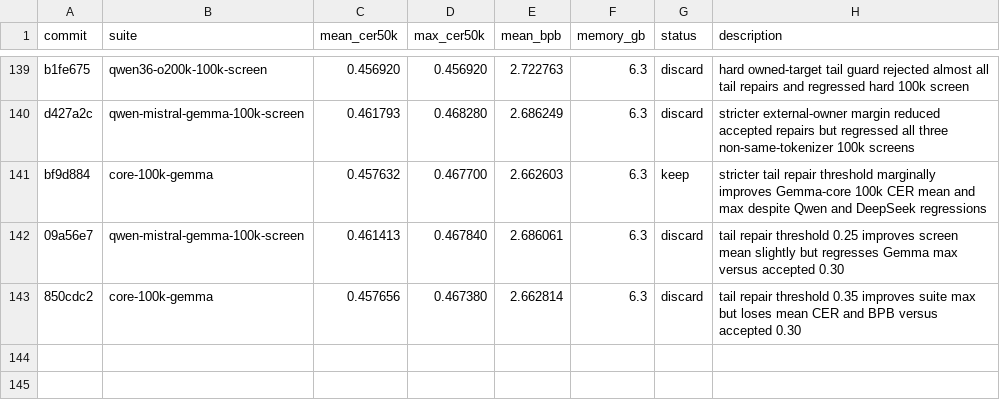
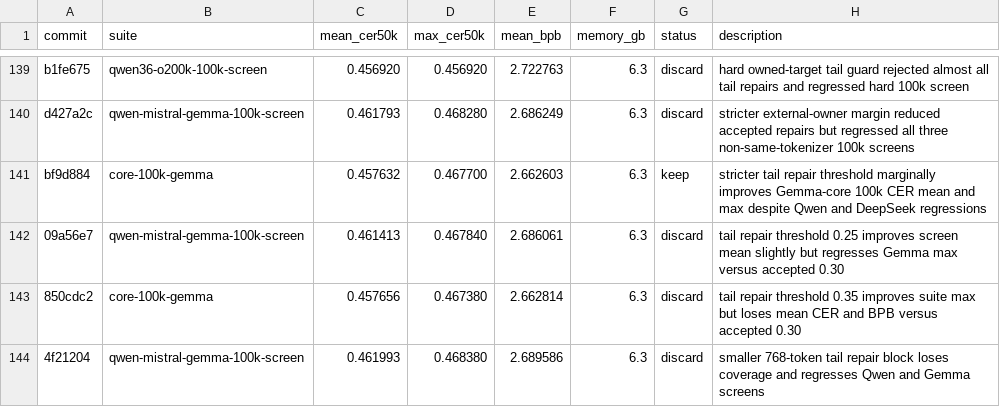
Before and after one commit to anpaure/detokenizer, a TSV file: results.tsv, drawn as a sheet; only a part is shown, gaps mark what is left out; the diff names each change by its address in the sheet, - before the commit and + after, or states it on an @@ line.

Commit message:
Log smaller tail block screen

```diff
--- a/results.tsv
+++ b/results.tsv
+row 144: 4f21204 | qwen-mistral-gemma-100k-screen | 0.461993 | 0.468380 | 2.689586 | 6.3 | discard | smaller 768-token tail repair block loses coverage and regresses Qwen and Gemma screens
```
